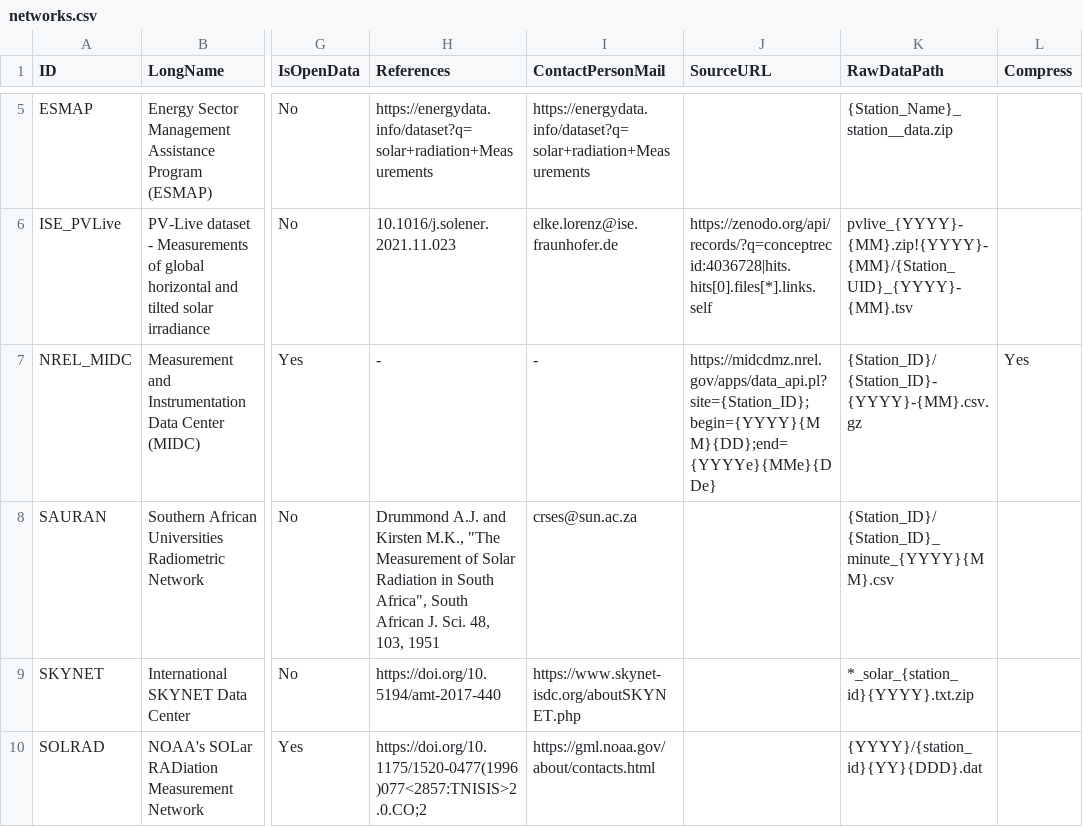
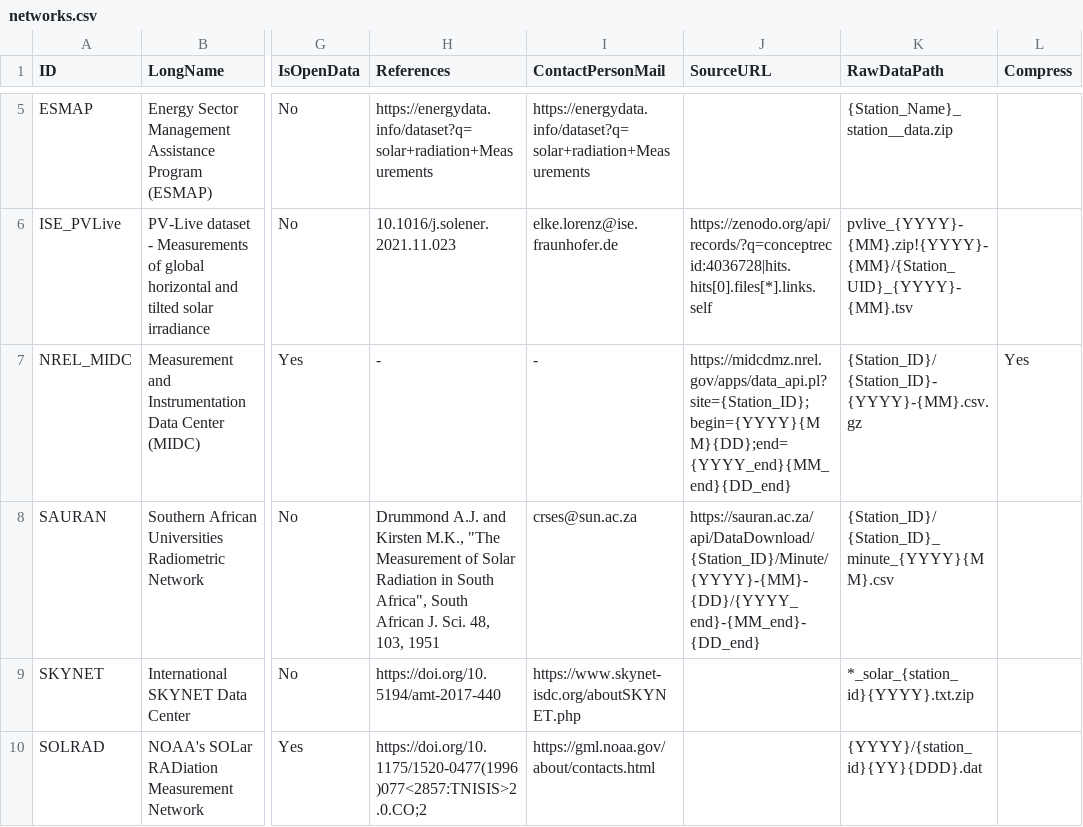
Before and after one commit to jcumbicosr/libinsitu, a CSV file: libinsitu/res/networks.csv, drawn as a sheet; only a part is shown, gaps mark what is left out; the diff names each change by its address in the sheet, - before the commit and + after, or states it on an @@ line.

```diff
--- a/libinsitu/res/networks.csv
+++ b/libinsitu/res/networks.csv
-J7 (SourceURL): https://midcdmz.nrel.gov/apps/data_api.pl?site={Station_ID};begin={YYYY}{MM}{DD};end={YYYYe}{MMe}{DDe}
+J7 (SourceURL): https://midcdmz.nrel.gov/apps/data_api.pl?site={Station_ID};begin={YYYY}{MM}{DD};end={YYYY_end}{MM_end}{DD_end}
-J8 (SourceURL): (empty)
+J8 (SourceURL): https://sauran.ac.za/api/DataDownload/{Station_ID}/Minute/{YYYY}-{MM}-{DD}/{YYYY_end}-{MM_end}-{DD_end}
```
Also changed, not shown: 2 other files.
